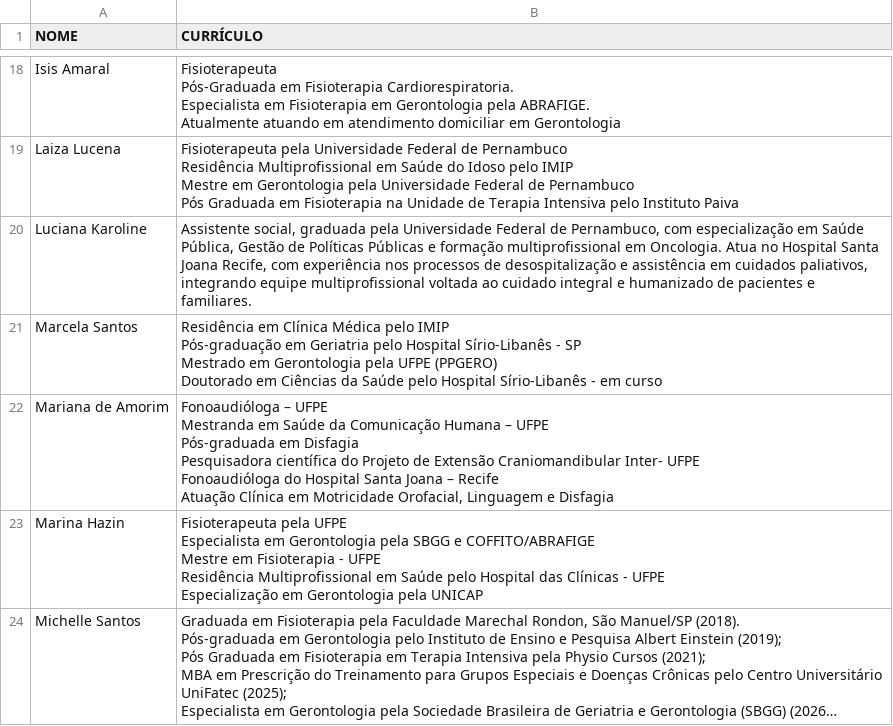
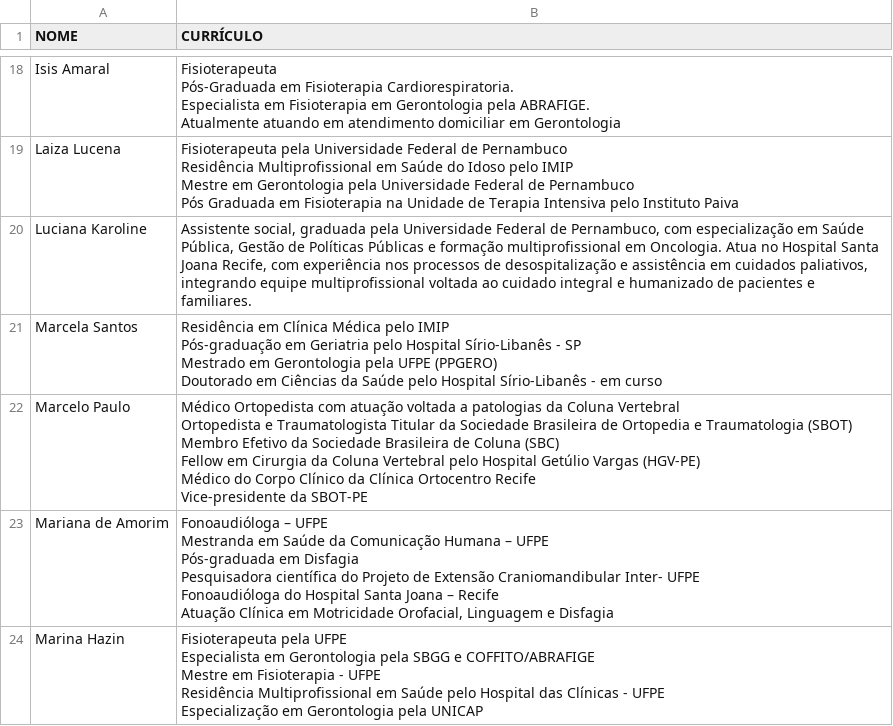
Before and after one commit to jgfn1/luka, a CSV file: spmpq/speakers/resumes.csv, drawn as a sheet; only a part is shown, gaps mark what is left out; the shorter side is filled out with more unchanged rows; long unchanged cells end in …; ↵ is a line break in a cell; the diff names each change by its address in the sheet, - before the commit and + after, or states it on an @@ line.

Commit message:
Add Marcelo Paulo's profile and details for Recife Tórax 2026
- Introduced a new speaker card for Marcelo Paulo in the HTML, including his photo and role as an orthopedic surgeon.
- Added a modal with his biography and qualifications, detailing his expertise and affiliations.
- Updated the CSV file to include Marcelo Paulo's professional background, enriching the speaker information available for the event.

```diff
--- a/spmpq/speakers/resumes.csv
+++ b/spmpq/speakers/resumes.csv
+row 22: Marcelo Paulo | Médico Ortopedista com atuação voltada a patologias da Coluna Vertebral ↵ Ortopedista e Traumatologista Titular da Sociedade Brasileira de Ortopedia e Traumatologia (SBOT) ↵ Membro Efetivo da Sociedade Brasileira de Coluna (SBC) ↵ Fellow em Cirurgia da Coluna Vertebral pelo Hospital Getúlio Vargas (HGV-PE) ↵ Médico do Corpo Clínico da Clínica Ortocentro Recife ↵ Vice-presidente da SBOT-PE
```
Also changed, not shown: 2 other files.
